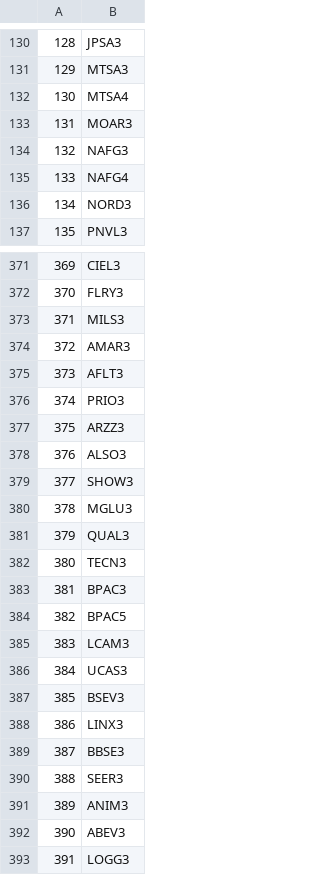
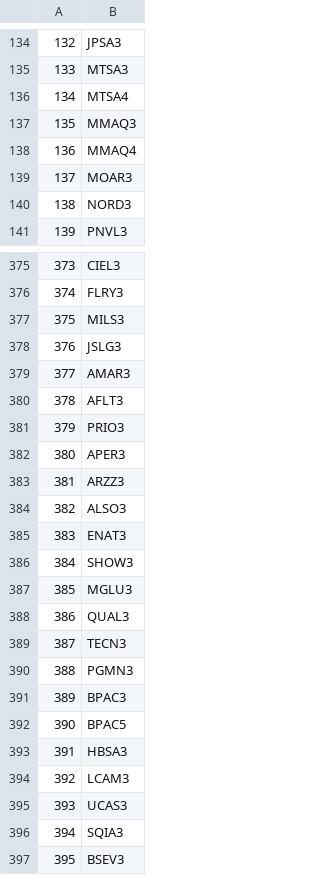
Before and after one commit to vitorbdiniz/jensen-alpha-fia, a CSV file: data/ticker_list.csv, drawn as a sheet; only a part is shown, gaps mark what is left out; the shorter side is filled out with more unchanged rows; removed rows and columns are numbered as before the commit, all else as after; the diff covers the shown part only; the diff names each change by its address in the sheet, - before the commit and + after, or states it on an @@ line.

```diff
--- a/data/ticker_list.csv
+++ b/data/ticker_list.csv
@@ column A renumbered between rows 13 and 438 @@
+row 137: 135 | MMAQ3
+row 138: 136 | MMAQ4
-row 134: 132 | NAFG3
-row 135: 133 | NAFG4
+row 378: 376 | JSLG3
+row 382: 380 | APER3
+row 385: 383 | ENAT3
+row 390: 388 | PGMN3
+row 393: 391 | HBSA3
+row 396: 394 | SQIA3
```
Also changed, not shown: 66 added rows, 18 removed rows and 3 edited cells elsewhere in this file, data/criterios/amostra_aprovada.csv, data/criterios/criterio_liquidez_minima.csv, 48 other files.
